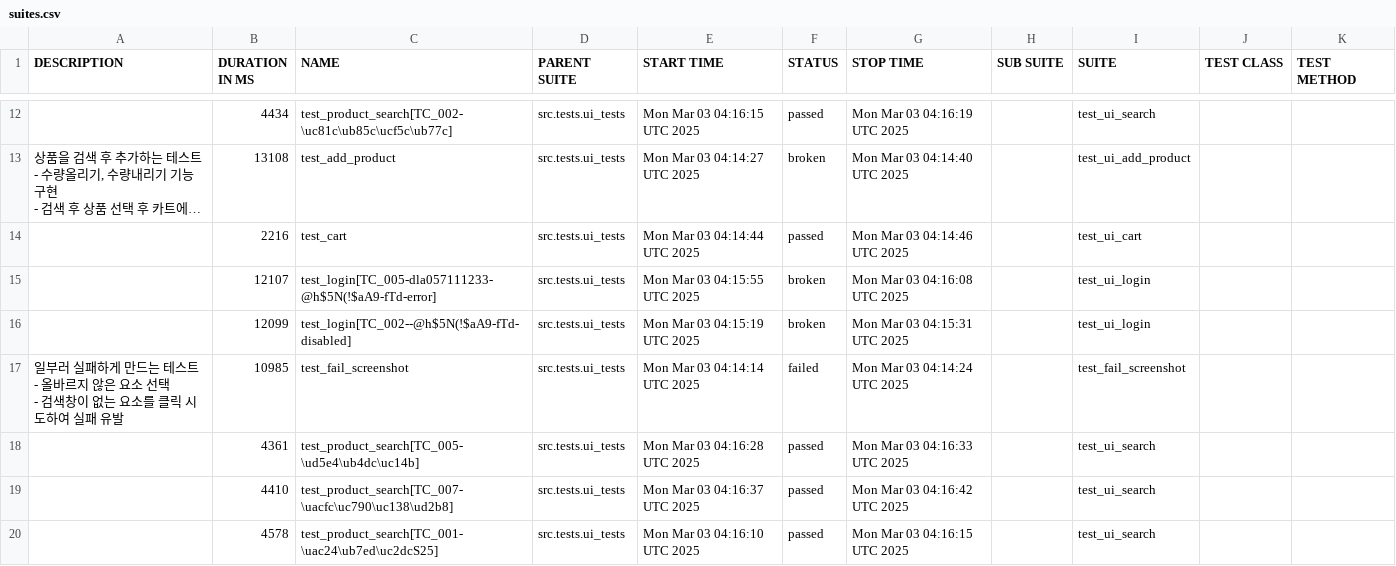
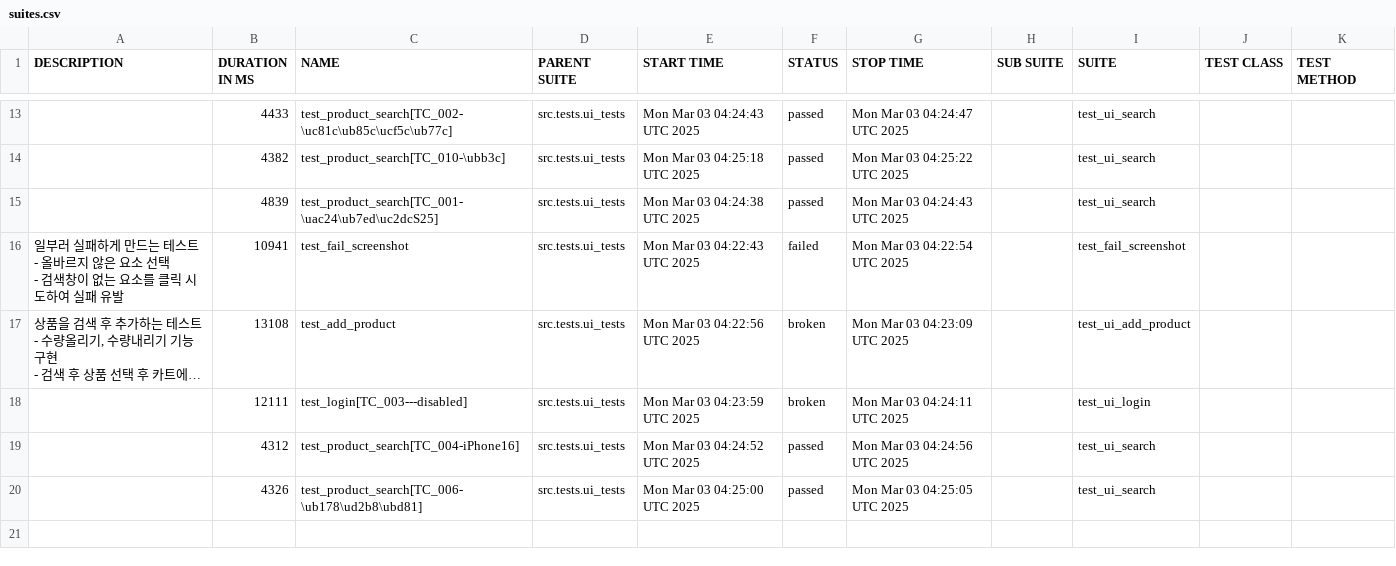
Before and after one commit to yoplekiller/QATEST, a CSV file: data/suites.csv, drawn as a sheet; only a part is shown, gaps mark what is left out; long unchanged cells end in …; removed rows and columns are numbered as before the commit, all else as after; ↵ is a line break in a cell; the diff covers the shown part only; the diff names each change by its address in the sheet, - before the commit and + after, or states it on an @@ line.

```diff
--- a/data/suites.csv
+++ b/data/suites.csv
-B13 (DURATION IN MS): 4434
+B13 (DURATION IN MS): 4433
-E13 (START TIME): Mon Mar 03 04:16:15 UTC 2025
+E13 (START TIME): Mon Mar 03 04:24:43 UTC 2025
-G13 (STOP TIME): Mon Mar 03 04:16:19 UTC 2025
+G13 (STOP TIME): Mon Mar 03 04:24:47 UTC 2025
+row 14:  | 4382 | test_product_search[TC_010-\ubb3c] | src.tests.ui_tests | Mon Mar 03 04:25:18 UTC 2025 | passed | Mon Mar 03 04:25:22 UTC 2025 |  | test_ui_search
+row 15:  | 4839 | test_product_search[TC_001-\uac24\ub7ed\uc2dcS25] | src.tests.ui_tests | Mon Mar 03 04:24:38 UTC 2025 | passed | Mon Mar 03 04:24:43 UTC 2025 |  | test_ui_search
+row 16: 일부러 실패하게 만드는 테스트 ↵ - 올바르지 않은 요소 선택 ↵ - 검색창이 없는 요소를 클릭 시도하여 실패 유발 | 10941 | test_fail_screenshot | src.tests.ui_tests | Mon Mar 03 04:22:43 UTC 2025 | failed | Mon Mar 03 04:22:54 UTC 2025 |  | test_fail_screenshot
-E17 (START TIME): Mon Mar 03 04:14:27 UTC 2025
+E17 (START TIME): Mon Mar 03 04:22:56 UTC 2025
-G17 (STOP TIME): Mon Mar 03 04:14:40 UTC 2025
+G17 (STOP TIME): Mon Mar 03 04:23:09 UTC 2025
-row 14:  | 2216 | test_cart | src.tests.ui_tests | Mon Mar 03 04:14:44 UTC 2025 | passed | Mon Mar 03 04:14:46 UTC 2025 |  | test_ui_cart
-row 15:  | 12107 | test_login[TC_005-dla057111233-@h$5N(!$aA9-fTd-error] | src.tests.ui_tests | Mon Mar 03 04:15:55 UTC 2025 | broken | Mon Mar 03 04:16:08 UTC 2025 |  | test_ui_login
-B18 (DURATION IN MS): 12099
+B18 (DURATION IN MS): 12111
-C18 (NAME): test_login[TC_002--@h$5N(!$aA9-fTd-disabled]
+C18 (NAME): test_login[TC_003---disabled]
-E18 (START TIME): Mon Mar 03 04:15:19 UTC 2025
+E18 (START TIME): Mon Mar 03 04:23:59 UTC 2025
-G18 (STOP TIME): Mon Mar 03 04:15:31 UTC 2025
+G18 (STOP TIME): Mon Mar 03 04:24:11 UTC 2025
-row 17: 일부러 실패하게 만드는 테스트 ↵ - 올바르지 않은 요소 선택 ↵ - 검색창이 없는 요소를 클릭 시도하여 실패 유발 | 10985 | test_fail_screenshot | src.tests.ui_tests | Mon Mar 03 04:14:14 UTC 2025 | failed | Mon Mar 03 04:14:24 UTC 2025 |  | test_fail_screenshot
-B19 (DURATION IN MS): 4361
+B19 (DURATION IN MS): 4312
-C19 (NAME): test_product_search[TC_005-\ud5e4\ub4dc\uc14b]
+C19 (NAME): test_product_search[TC_004-iPhone16]
-E19 (START TIME): Mon Mar 03 04:16:28 UTC 2025
+E19 (START TIME): Mon Mar 03 04:24:52 UTC 2025
-G19 (STOP TIME): Mon Mar 03 04:16:33 UTC 2025
+G19 (STOP TIME): Mon Mar 03 04:24:56 UTC 2025
-row 19:  | 4410 | test_product_search[TC_007-\uacfc\uc790\uc138\ud2b8] | src.tests.ui_tests | Mon Mar 03 04:16:37 UTC 2025 | passed | Mon Mar 03 04:16:42 UTC 2025 |  | test_ui_search
-B20 (DURATION IN MS): 4578
+B20 (DURATION IN MS): 4326
-C20 (NAME): test_product_search[TC_001-\uac24\ub7ed\uc2dcS25]
+C20 (NAME): test_product_search[TC_006-\ub178\ud2b8\ubd81]
-E20 (START TIME): Mon Mar 03 04:16:10 UTC 2025
+E20 (START TIME): Mon Mar 03 04:25:00 UTC 2025
-G20 (STOP TIME): Mon Mar 03 04:16:15 UTC 2025
+G20 (STOP TIME): Mon Mar 03 04:25:05 UTC 2025
```
Also changed, not shown: 4 added rows, 3 removed rows and 24 edited cells elsewhere in this file, data/behaviors.csv, 53 other files.
